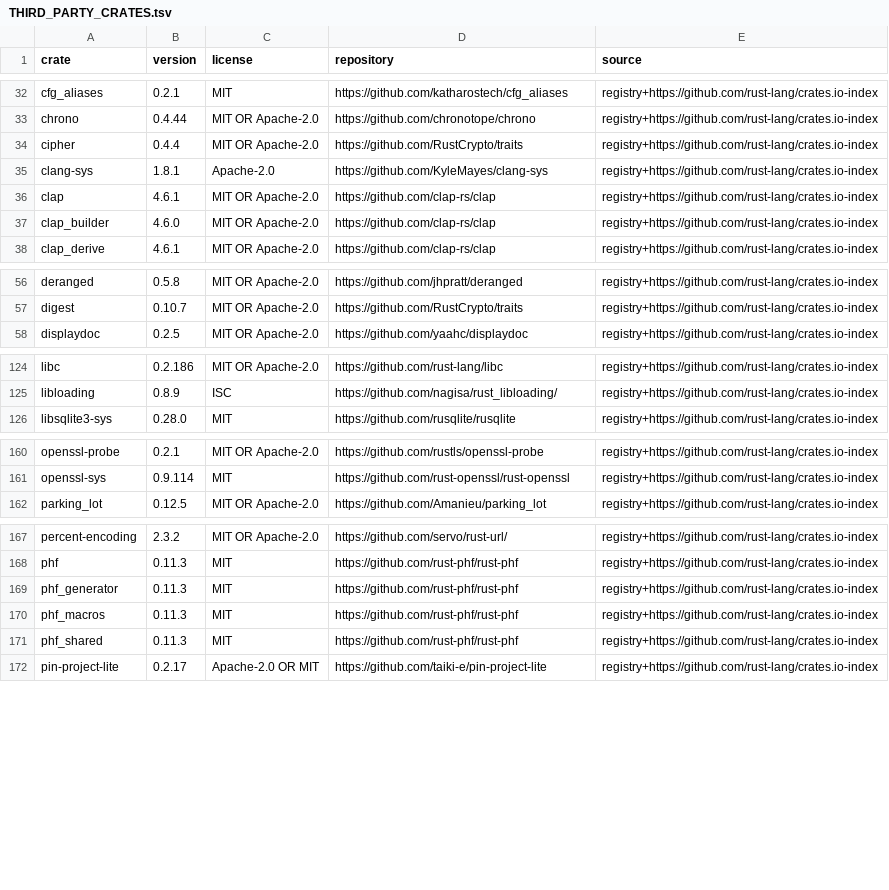
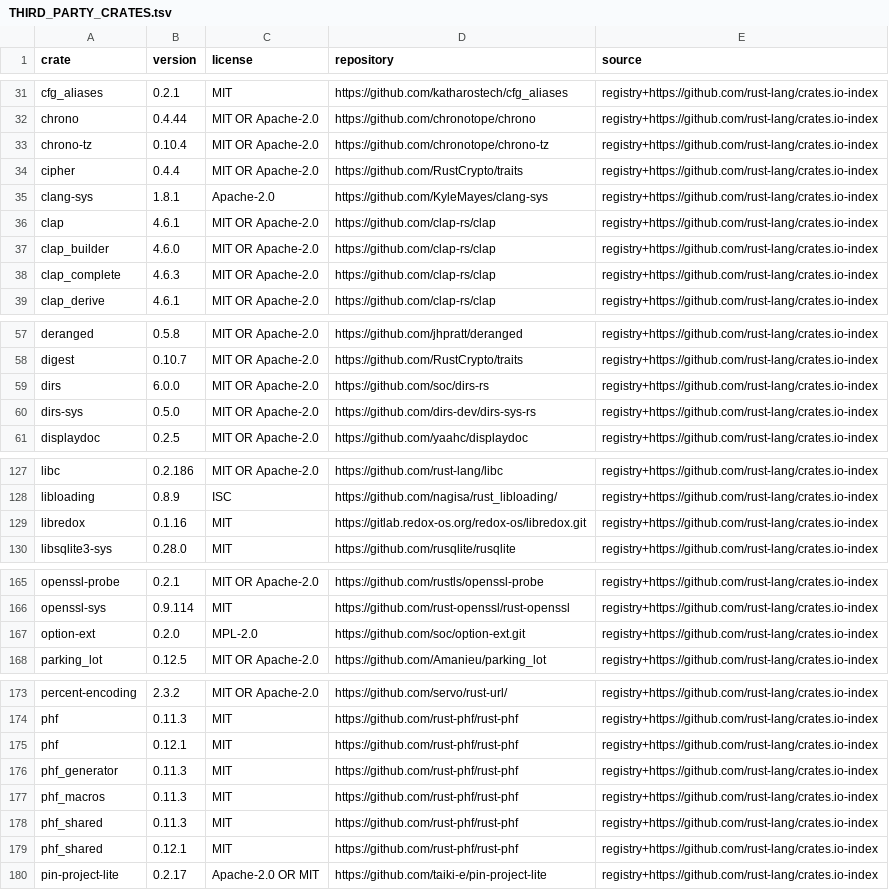
Before and after one commit to rodrigobroilo/mlai-trade, a TSV file: docs/THIRD_PARTY_CRATES.tsv, drawn as a sheet; only a part is shown, gaps mark what is left out; the diff covers the shown part only.

```diff
--- a/docs/THIRD_PARTY_CRATES.tsv
+++ b/docs/THIRD_PARTY_CRATES.tsv
@@ -33,2 +32,3 @@ cfg_aliases	0.2.1	MIT	https://github.com/katharostech/cfg_aliases	registry+https
 chrono	0.4.44	MIT OR Apache-2.0	https://github.com/chronotope/chrono	registry+https://github.com/rust-lang/crates.io-index
+chrono-tz	0.10.4	MIT OR Apache-2.0	https://github.com/chronotope/chrono-tz	registry+https://github.com/rust-lang/crates.io-index
 cipher	0.4.4	MIT OR Apache-2.0	https://github.com/RustCrypto/traits	registry+https://github.com/rust-lang/crates.io-index
@@ -37,2 +37,3 @@ clap	4.6.1	MIT OR Apache-2.0	https://github.com/clap-rs/clap	registry+https://gi
 clap_builder	4.6.0	MIT OR Apache-2.0	https://github.com/clap-rs/clap	registry+https://github.com/rust-lang/crates.io-index
+clap_complete	4.6.3	MIT OR Apache-2.0	https://github.com/clap-rs/clap	registry+https://github.com/rust-lang/crates.io-index
 clap_derive	4.6.1	MIT OR Apache-2.0	https://github.com/clap-rs/clap	registry+https://github.com/rust-lang/crates.io-index
@@ -57,2 +58,4 @@ deranged	0.5.8	MIT OR Apache-2.0	https://github.com/jhpratt/deranged	registry+ht
 digest	0.10.7	MIT OR Apache-2.0	https://github.com/RustCrypto/traits	registry+https://github.com/rust-lang/crates.io-index
+dirs	6.0.0	MIT OR Apache-2.0	https://github.com/soc/dirs-rs	registry+https://github.com/rust-lang/crates.io-index
+dirs-sys	0.5.0	MIT OR Apache-2.0	https://github.com/dirs-dev/dirs-sys-rs	registry+https://github.com/rust-lang/crates.io-index
 displaydoc	0.2.5	MIT OR Apache-2.0	https://github.com/yaahc/displaydoc	registry+https://github.com/rust-lang/crates.io-index
@@ -125,2 +128,3 @@ libc	0.2.186	MIT OR Apache-2.0	https://github.com/rust-lang/libc	registry+https:
 libloading	0.8.9	ISC	https://github.com/nagisa/rust_libloading/	registry+https://github.com/rust-lang/crates.io-index
+libredox	0.1.16	MIT	https://gitlab.redox-os.org/redox-os/libredox.git	registry+https://github.com/rust-lang/crates.io-index
 libsqlite3-sys	0.28.0	MIT	https://github.com/rusqlite/rusqlite	registry+https://github.com/rust-lang/crates.io-index
@@ -161,2 +166,3 @@ openssl-probe	0.2.1	MIT OR Apache-2.0	https://github.com/rustls/openssl-probe	re
 openssl-sys	0.9.114	MIT	https://github.com/rust-openssl/rust-openssl	registry+https://github.com/rust-lang/crates.io-index
+option-ext	0.2.0	MPL-2.0	https://github.com/soc/option-ext.git	registry+https://github.com/rust-lang/crates.io-index
 parking_lot	0.12.5	MIT OR Apache-2.0	https://github.com/Amanieu/parking_lot	registry+https://github.com/rust-lang/crates.io-index
@@ -168,2 +174,3 @@ percent-encoding	2.3.2	MIT OR Apache-2.0	https://github.com/servo/rust-url/	regi
 phf	0.11.3	MIT	https://github.com/rust-phf/rust-phf	registry+https://github.com/rust-lang/crates.io-index
+phf	0.12.1	MIT	https://github.com/rust-phf/rust-phf	registry+https://github.com/rust-lang/crates.io-index
 phf_generator	0.11.3	MIT	https://github.com/rust-phf/rust-phf	registry+https://github.com/rust-lang/crates.io-index
@@ -171,2 +178,3 @@ phf_macros	0.11.3	MIT	https://github.com/rust-phf/rust-phf	registry+https://gith
 phf_shared	0.11.3	MIT	https://github.com/rust-phf/rust-phf	registry+https://github.com/rust-lang/crates.io-index
+phf_shared	0.12.1	MIT	https://github.com/rust-phf/rust-phf	registry+https://github.com/rust-lang/crates.io-index
 pin-project-lite	0.2.17	Apache-2.0 OR MIT	https://github.com/taiki-e/pin-project-lite	registry+https://github.com/rust-lang/crates.io-index
```
Also changed, not shown: 4 added rows, 1 removed row and 3 moved rows elsewhere in this file, 17 other files.
